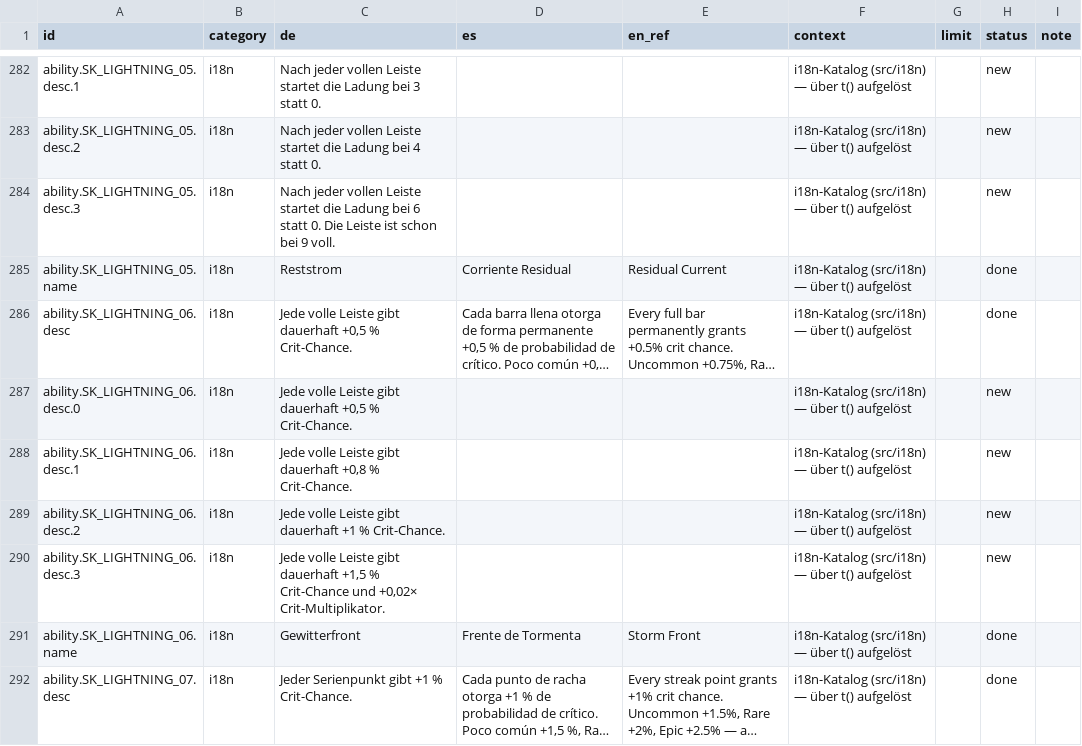
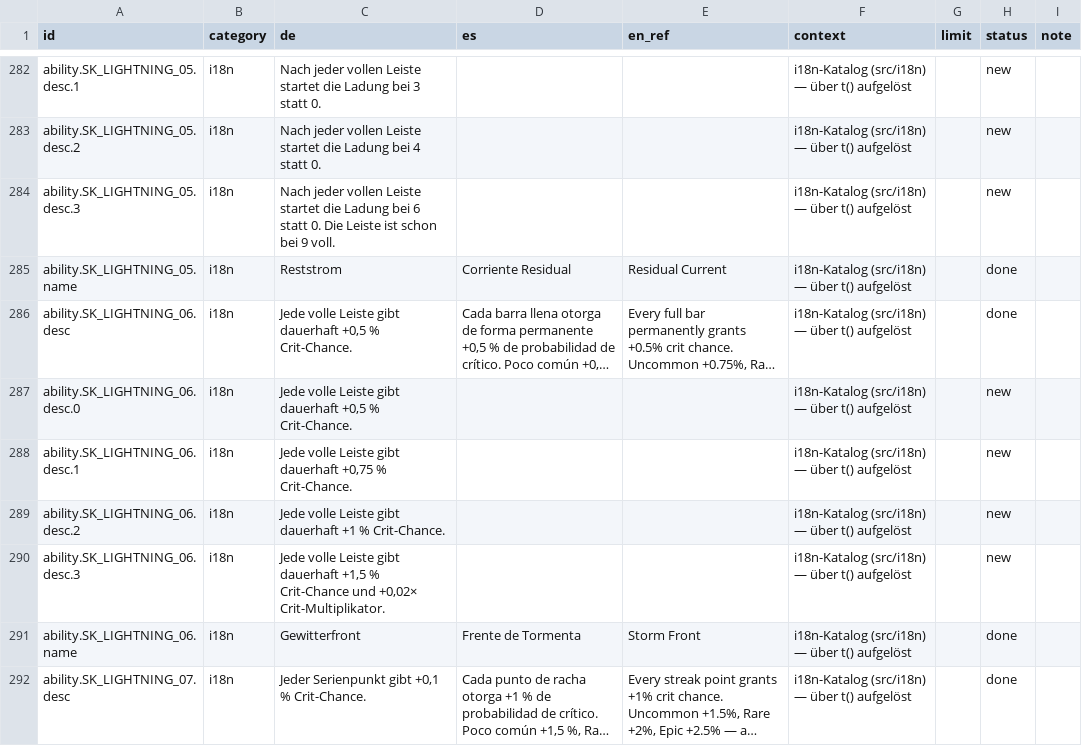
Before and after one commit to GitGudMonkeh/autostich, a CSV file: docs/localization/strings_es.csv, drawn as a sheet; only a part is shown, gaps mark what is left out; long unchanged cells end in …; the diff covers the shown part only; the diff names each change by its address in the sheet, - before the commit and + after, or states it on an @@ line.

```diff
--- a/docs/localization/strings_es.csv
+++ b/docs/localization/strings_es.csv
-C288 (de): …gibt dauerhaft +0,8 % Crit-Chance.
+C288 (de): …gibt dauerhaft +0,75 % Crit-Chance.
-C292 (de): Jeder Serienpunkt gibt +1 % Crit-Chance.
+C292 (de): Jeder Serienpunkt gibt +0,1 % Crit-Chance.
```
Also changed, not shown: 10 edited cells elsewhere in this file, docs/localization/strings_de_pixi_2026-08-15.csv, docs/localization/strings_zh-Hans.csv, 9 other files.
